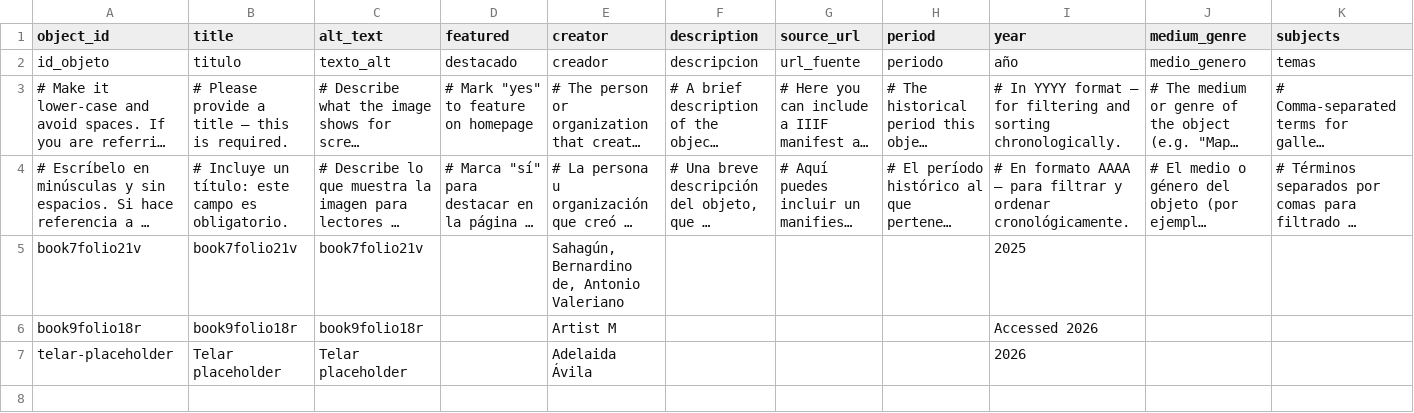
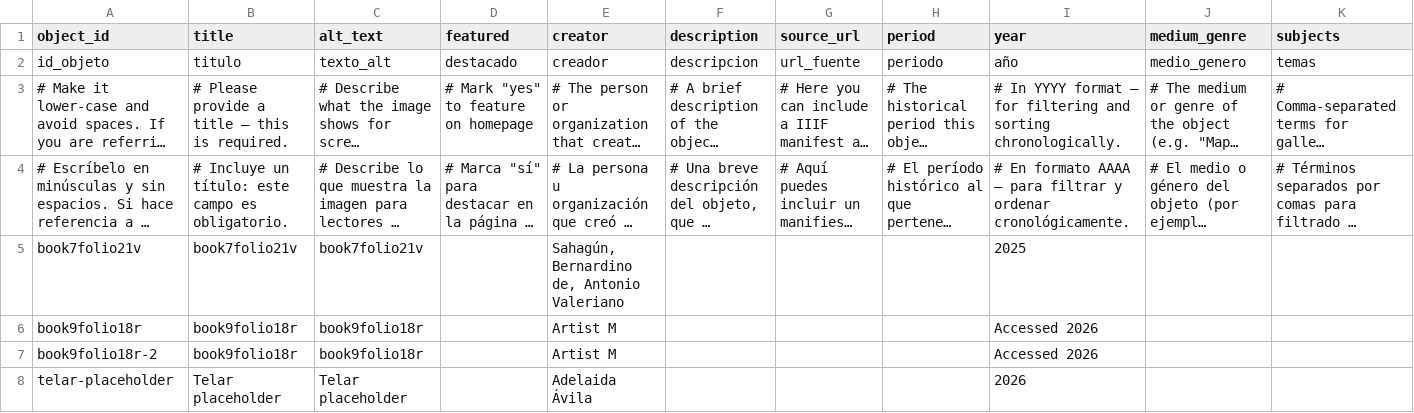
Before and after one commit to delmi-oss/delmilipe, a CSV file: telar-content/spreadsheets/objects.csv, drawn as a sheet; only a part is shown; long unchanged cells end in …; rows hold the shown columns only; the diff names each change by its address in the sheet, - before the commit and + after, or states it on an @@ line.

```diff
--- a/telar-content/spreadsheets/objects.csv
+++ b/telar-content/spreadsheets/objects.csv
+row 7: book9folio18r-2 | book9folio18r | book9folio18r |  | Artist M |  |  |  | Accessed 2026
```
Also changed, not shown: 1 other file.
